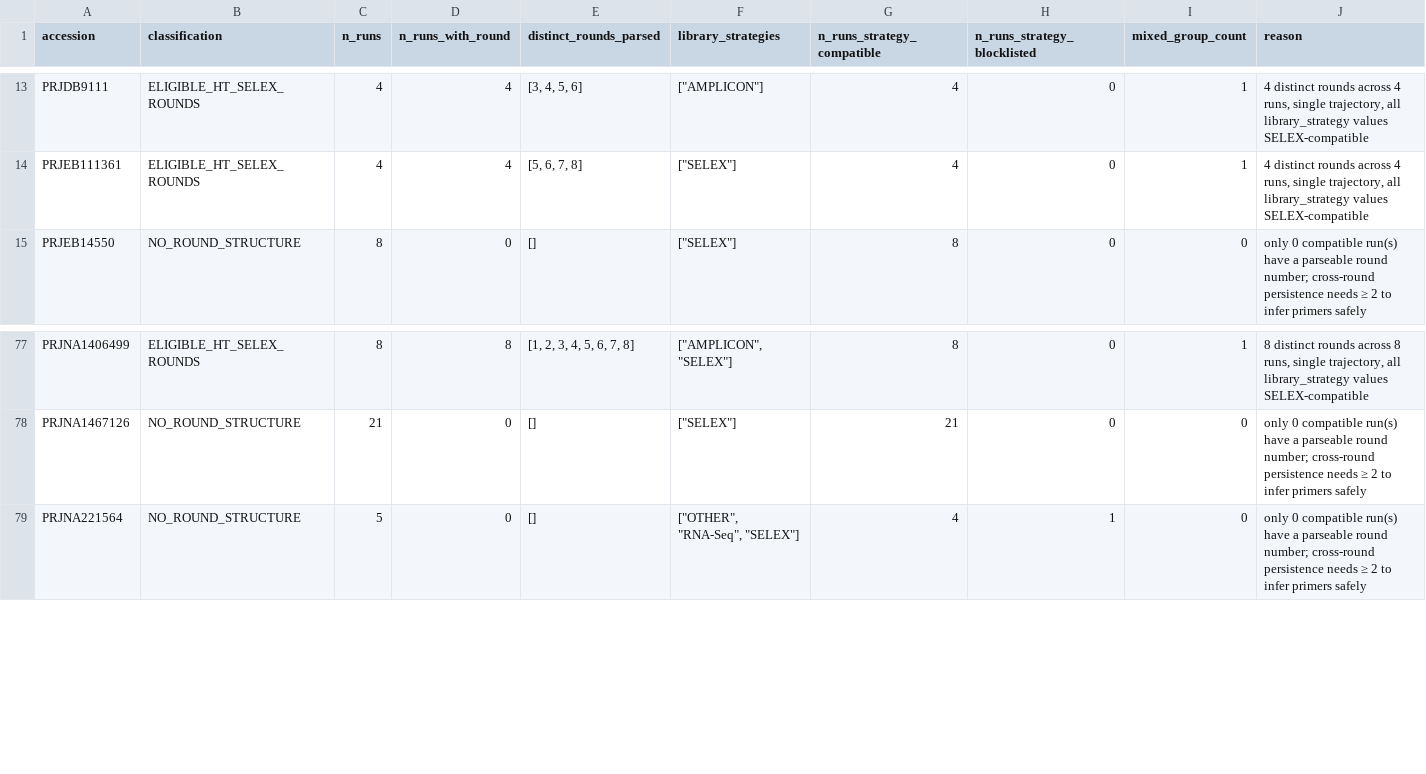
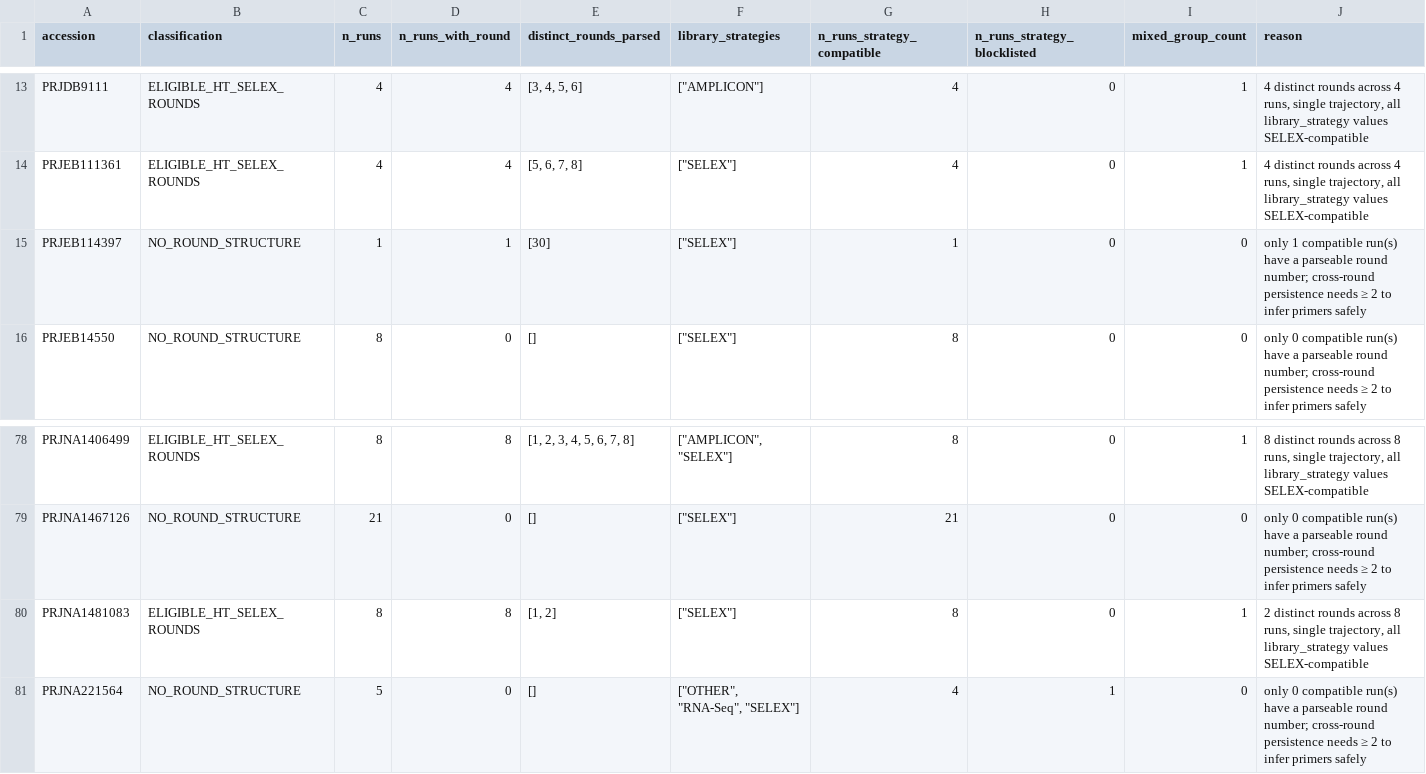
Before and after one commit to marcorotanegroni/selexprep, a TSV file: benchmarks/audit_results/eligibility.tsv, drawn as a sheet; only a part is shown, gaps mark what is left out.

Commit message:
benchmarks: refresh Tier-2 corpus audit on 240-deposit catalog (v0.2.1)
Re-ran audit.smk on the current 240-deposit catalog (was 250/v0.1.7).
Safe-failure rate unchanged at 42% (8/19); sample recomposed under the
fixed seed as the catalog changed.

```diff
--- a/benchmarks/audit_results/eligibility.tsv
+++ b/benchmarks/audit_results/eligibility.tsv
@@ -14,2 +14,3 @@ PRJDB9111	ELIGIBLE_HT_SELEX_ROUNDS	4	4	[3, 4, 5, 6]	"[""AMPLICON""]"	4	0	1	4 dis
 PRJEB111361	ELIGIBLE_HT_SELEX_ROUNDS	4	4	[5, 6, 7, 8]	"[""SELEX""]"	4	0	1	4 distinct rounds across 4 runs, single trajectory, all library_strategy values SELEX-compatible
+PRJEB114397	NO_ROUND_STRUCTURE	1	1	[30]	"[""SELEX""]"	1	0	0	only 1 compatible run(s) have a parseable round number; cross-round persistence needs ≥ 2 to infer primers safely
 PRJEB14550	NO_ROUND_STRUCTURE	8	0	[]	"[""SELEX""]"	8	0	0	only 0 compatible run(s) have a parseable round number; cross-round persistence needs ≥ 2 to infer primers safely
@@ -78,2 +79,3 @@ PRJNA1406499	ELIGIBLE_HT_SELEX_ROUNDS	8	8	[1, 2, 3, 4, 5, 6, 7, 8]	"[""AMPLICON"
 PRJNA1467126	NO_ROUND_STRUCTURE	21	0	[]	"[""SELEX""]"	21	0	0	only 0 compatible run(s) have a parseable round number; cross-round persistence needs ≥ 2 to infer primers safely
+PRJNA1481083	ELIGIBLE_HT_SELEX_ROUNDS	8	8	[1, 2]	"[""SELEX""]"	8	0	1	2 distinct rounds across 8 runs, single trajectory, all library_strategy values SELEX-compatible
 PRJNA221564	NO_ROUND_STRUCTURE	5	0	[]	"[""OTHER"", ""RNA-Seq"", ""SELEX""]"	4	1	0	only 0 compatible run(s) have a parseable round number; cross-round persistence needs ≥ 2 to infer primers safely
```
Also changed, not shown: benchmarks/audit_results/audit_accessions.tsv, 4 other files.
